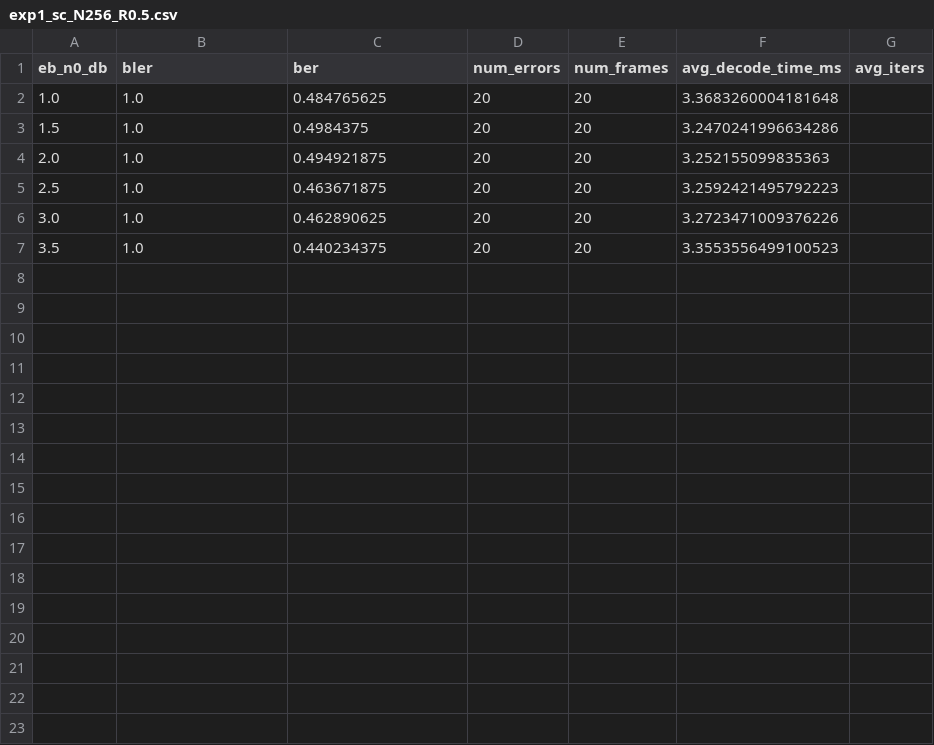
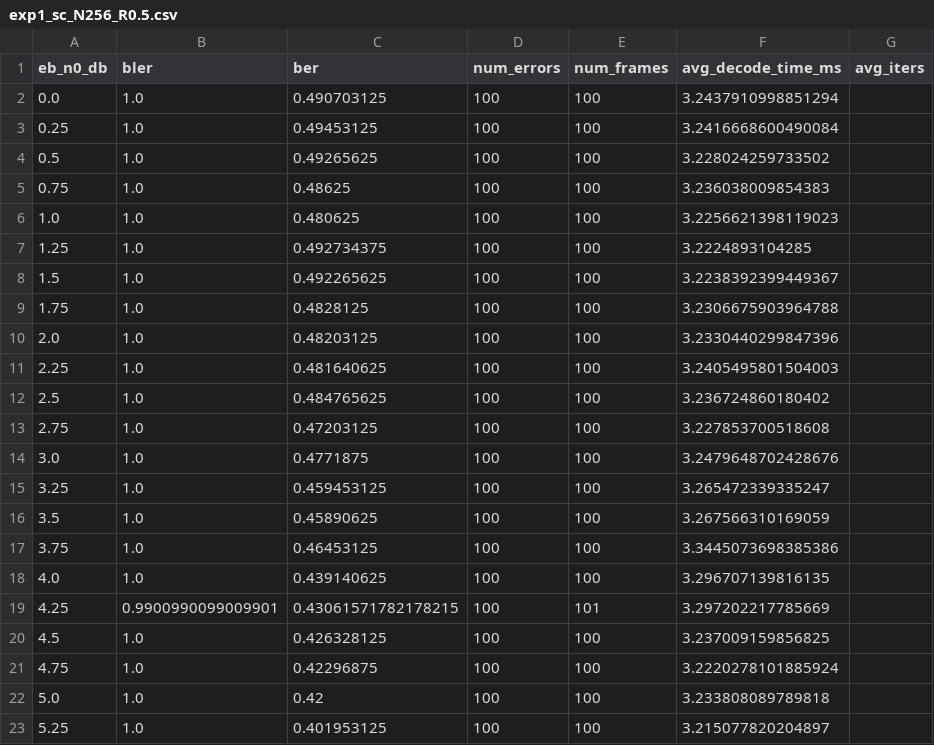
Before and after one commit to shunshun-521/USTC-Compression-Information-Theory, a CSV file: polar_codes/results/exp1_sc_N256_R0.5.csv, drawn as a sheet.

```diff
--- a/polar_codes/results/exp1_sc_N256_R0.5.csv
+++ b/polar_codes/results/exp1_sc_N256_R0.5.csv
@@ -1,7 +1,23 @@
 eb_n0_db,bler,ber,num_errors,num_frames,avg_decode_time_ms,avg_iters
-1.0,1.0,0.484765625,20,20,3.3683260004181648,
-1.5,1.0,0.4984375,20,20,3.2470241996634286,
-2.0,1.0,0.494921875,20,20,3.252155099835363,
-2.5,1.0,0.463671875,20,20,3.2592421495792223,
-3.0,1.0,0.462890625,20,20,3.2723471009376226,
-3.5,1.0,0.440234375,20,20,3.3553556499100523,
+0.0,1.0,0.490703125,100,100,3.2437910998851294,
+0.25,1.0,0.49453125,100,100,3.2416668600490084,
+0.5,1.0,0.49265625,100,100,3.228024259733502,
+0.75,1.0,0.48625,100,100,3.236038009854383,
+1.0,1.0,0.480625,100,100,3.2256621398119023,
+1.25,1.0,0.492734375,100,100,3.2224893104285,
+1.5,1.0,0.492265625,100,100,3.2238392399449367,
+1.75,1.0,0.4828125,100,100,3.2306675903964788,
+2.0,1.0,0.48203125,100,100,3.2330440299847396,
+2.25,1.0,0.481640625,100,100,3.2405495801504003,
+2.5,1.0,0.484765625,100,100,3.236724860180402,
+2.75,1.0,0.47203125,100,100,3.227853700518608,
+3.0,1.0,0.4771875,100,100,3.2479648702428676,
+3.25,1.0,0.459453125,100,100,3.265472339335247,
+3.5,1.0,0.45890625,100,100,3.267566310169059,
+3.75,1.0,0.46453125,100,100,3.3445073698385386,
+4.0,1.0,0.439140625,100,100,3.296707139816135,
+4.25,0.9900990099009901,0.43061571782178215,100,101,3.297202217785669,
+4.5,1.0,0.426328125,100,100,3.237009159856825,
+4.75,1.0,0.42296875,100,100,3.2220278101885924,
+5.0,1.0,0.42,100,100,3.233808089789818,
+5.25,1.0,0.401953125,100,100,3.215077820204897,
```
Also changed, not shown: 28 other files.
